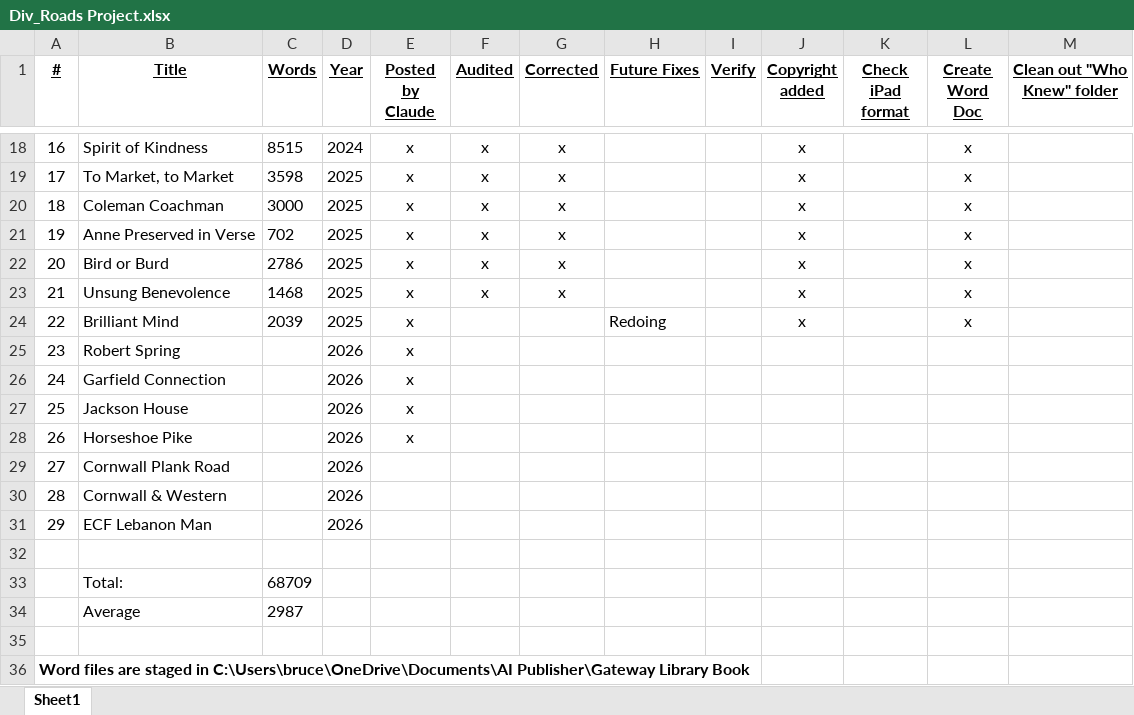
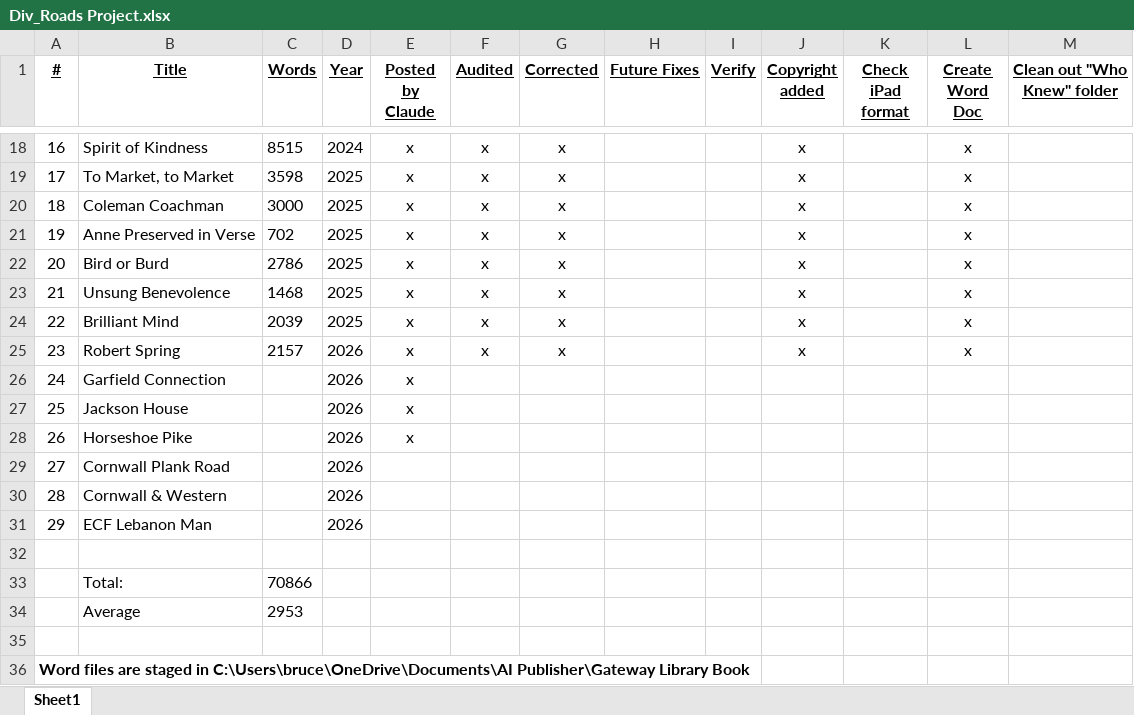
Before and after one commit to BCChad/Diverging-Roads, an Excel workbook: Div_Roads Project.xlsx, sheet Sheet1, drawn as a sheet; only a part is shown, gaps mark what is left out; values as stored, in another font and other column widths than the file's, no borders; the diff names each change by its address in the sheet, - before the commit and + after, or states it on an @@ line.

```diff
--- a/Div_Roads Project.xlsx (sheet Sheet1)
+++ b/Div_Roads Project.xlsx (sheet Sheet1)
-F24:F25 (Audited): (empty)
+F24:F25 (Audited): x
-G24:G25 (Corrected): (empty)
+G24:G25 (Corrected): x
-H24 (Future Fixes): Redoing
+H24 (Future Fixes): (empty)
-C25 (Words): (empty)
+C25 (Words): 2157
-J25 (Copyright added): (empty)
+J25 (Copyright added): x
-L25 (Create Word Doc): (empty)
+L25 (Create Word Doc): x
-C33 (Words): 68709
+C33 (Words): 70866
-C34 (Words): 2987
+C34 (Words): 2953
```
Also changed, not shown: 1 other file.
